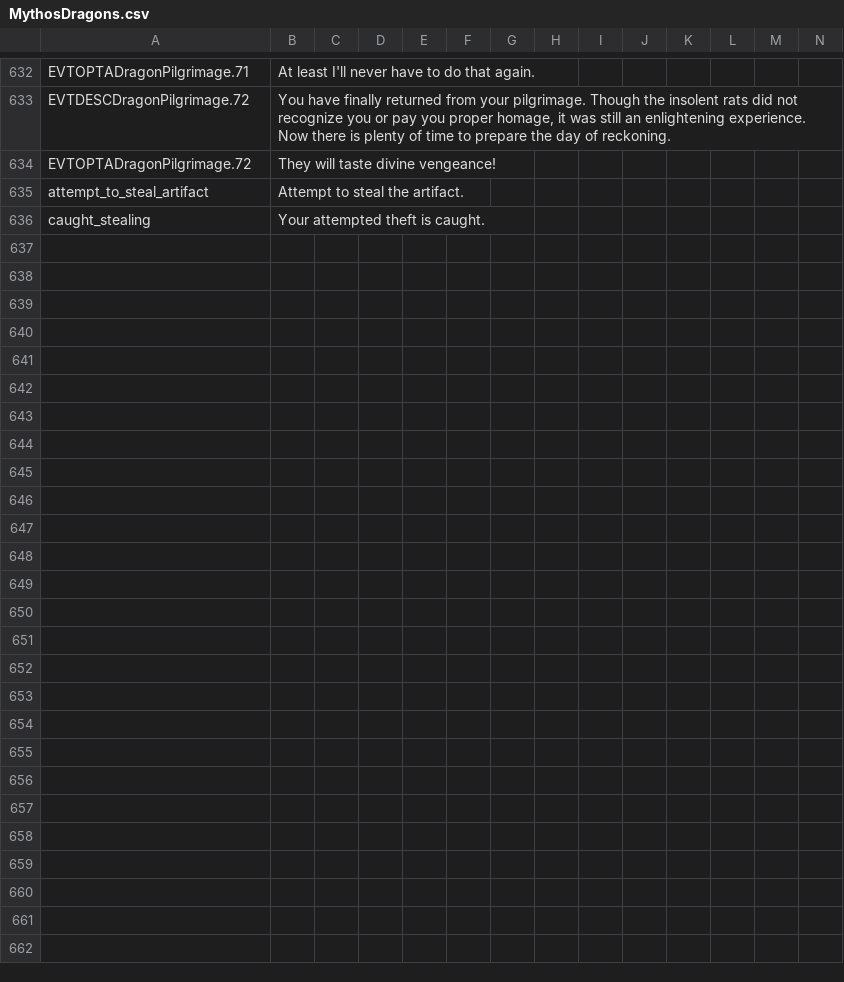
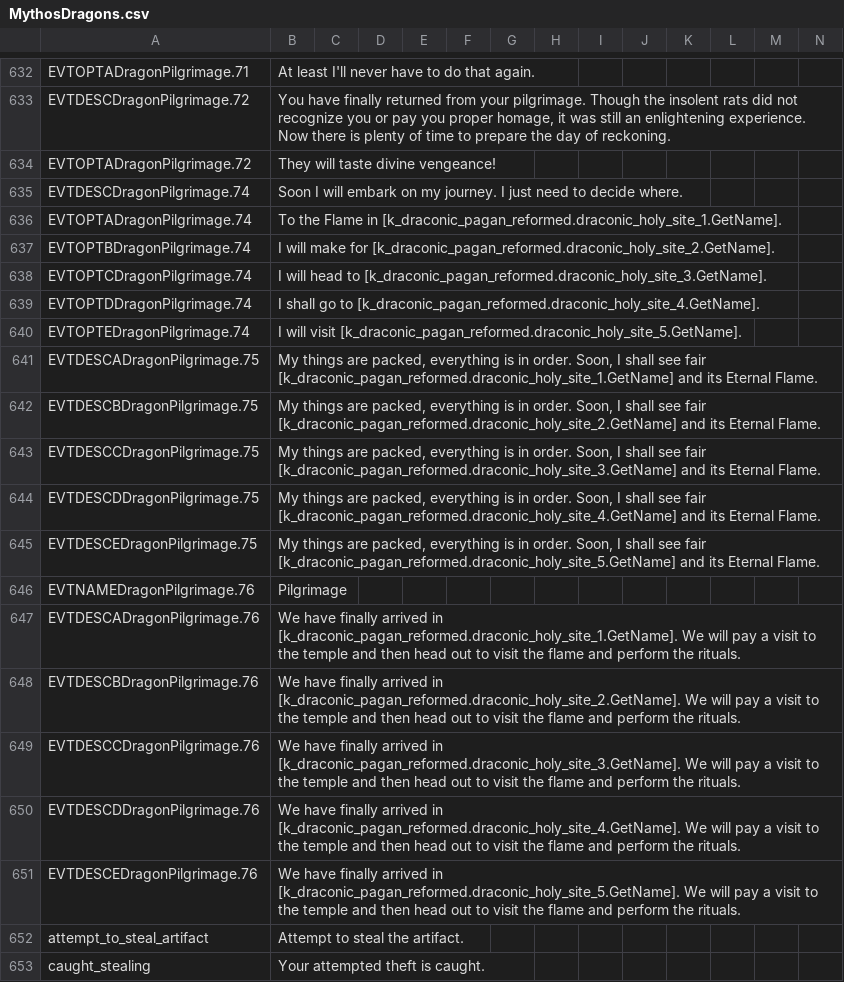
Before and after one commit to Leekoo/Mythos2, a CSV file: Mythos2/localisation/MythosDragons.csv, drawn as a sheet; only a part is shown, gaps mark what is left out; rows hold the shown columns only; the diff names each change by its address in the sheet, - before the commit and + after, or states it on an @@ line.

Commit message:
Adjust draconic pilgrimage for random world

```diff
--- a/Mythos2/localisation/MythosDragons.csv
+++ b/Mythos2/localisation/MythosDragons.csv
+row 635: EVTDESCDragonPilgrimage.74 | Soon I will embark on my journey. I just need to decide where.
+row 636: EVTOPTADragonPilgrimage.74 | To the Flame in [k_draconic_pagan_reformed.draconic_holy_site_1.GetName].
+row 637: EVTOPTBDragonPilgrimage.74 | I will make for [k_draconic_pagan_reformed.draconic_holy_site_2.GetName].
+row 638: EVTOPTCDragonPilgrimage.74 | I will head to [k_draconic_pagan_reformed.draconic_holy_site_3.GetName].
+row 639: EVTOPTDDragonPilgrimage.74 | I shall go to [k_draconic_pagan_reformed.draconic_holy_site_4.GetName].
+row 640: EVTOPTEDragonPilgrimage.74 | I will visit [k_draconic_pagan_reformed.draconic_holy_site_5.GetName].
+row 641: EVTDESCADragonPilgrimage.75 | My things are packed, everything is in order. Soon, I shall see fair [k_draconic_pagan_reformed.draconic_holy_site_1.GetName] and its Eternal Flame.
+row 642: EVTDESCBDragonPilgrimage.75 | My things are packed, everything is in order. Soon, I shall see fair [k_draconic_pagan_reformed.draconic_holy_site_2.GetName] and its Eternal Flame.
+row 643: EVTDESCCDragonPilgrimage.75 | My things are packed, everything is in order. Soon, I shall see fair [k_draconic_pagan_reformed.draconic_holy_site_3.GetName] and its Eternal Flame.
+row 644: EVTDESCDDragonPilgrimage.75 | My things are packed, everything is in order. Soon, I shall see fair [k_draconic_pagan_reformed.draconic_holy_site_4.GetName] and its Eternal Flame.
+row 645: EVTDESCEDragonPilgrimage.75 | My things are packed, everything is in order. Soon, I shall see fair [k_draconic_pagan_reformed.draconic_holy_site_5.GetName] and its Eternal Flame.
+row 646: EVTNAMEDragonPilgrimage.76 | Pilgrimage
+row 647: EVTDESCADragonPilgrimage.76 | We have finally arrived in [k_draconic_pagan_reformed.draconic_holy_site_1.GetName]. We will pay a visit to the temple and then head out to visit the flame and perform the rituals.
+row 648: EVTDESCBDragonPilgrimage.76 | We have finally arrived in [k_draconic_pagan_reformed.draconic_holy_site_2.GetName]. We will pay a visit to the temple and then head out to visit the flame and perform the rituals.
+row 649: EVTDESCCDragonPilgrimage.76 | We have finally arrived in [k_draconic_pagan_reformed.draconic_holy_site_3.GetName]. We will pay a visit to the temple and then head out to visit the flame and perform the rituals.
+row 650: EVTDESCDDragonPilgrimage.76 | We have finally arrived in [k_draconic_pagan_reformed.draconic_holy_site_4.GetName]. We will pay a visit to the temple and then head out to visit the flame and perform the rituals.
+row 651: EVTDESCEDragonPilgrimage.76 | We have finally arrived in [k_draconic_pagan_reformed.draconic_holy_site_5.GetName]. We will pay a visit to the temple and then head out to visit the flame and perform the rituals.
```
Also changed, not shown: 3 other files.
